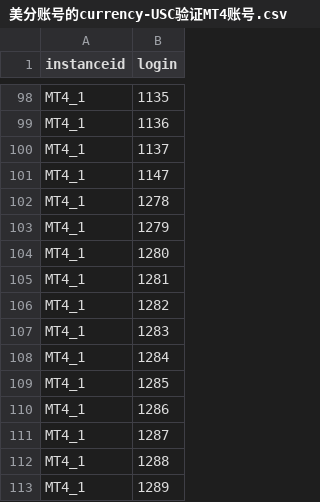
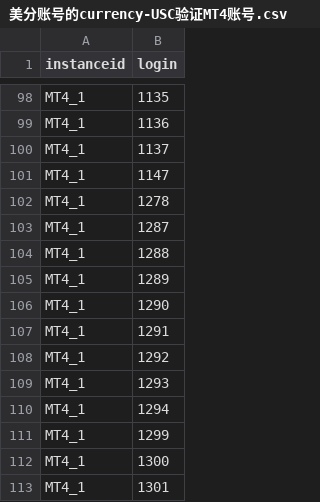
Before and after one commit to yangyb123/CRM2.0-Middleware-Automation, a CSV file: scripts/美分账号的currency-USC验证MT4账号.csv, drawn as a sheet; only a part is shown, gaps mark what is left out; the shorter side is filled out with more unchanged rows; the diff names each change by its address in the sheet, - before the commit and + after, or states it on an @@ line.

Commit message:
11
111

```diff
--- a/scripts/美分账号的currency-USC验证MT4账号.csv
+++ b/scripts/美分账号的currency-USC验证MT4账号.csv
-row 103: MT4_1 | 1279
-row 104: MT4_1 | 1280
-row 105: MT4_1 | 1281
-row 106: MT4_1 | 1282
-row 107: MT4_1 | 1283
-row 108: MT4_1 | 1284
-row 109: MT4_1 | 1285
-row 110: MT4_1 | 1286
```
